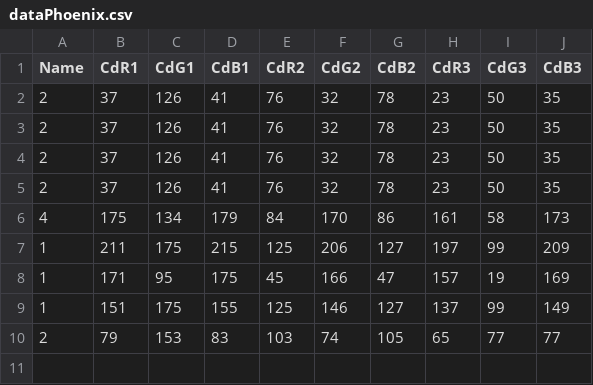
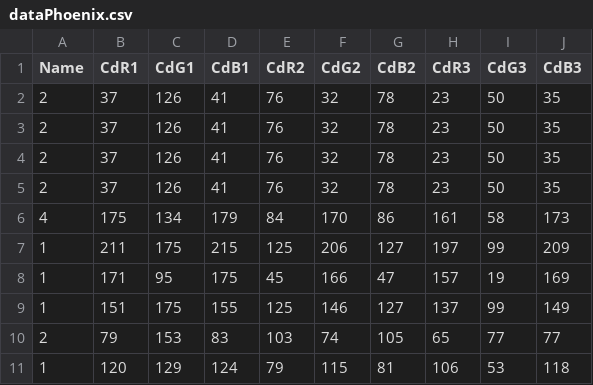
Before and after one commit to LegendaryLabsBSC/LegendaryLabs, a CSV file: phoenixGenerator_1.1/Engine/Content/Files/dataPhoenix.csv, drawn as a sheet; the diff names each change by its address in the sheet, - before the commit and + after, or states it on an @@ line.

```diff
--- a/phoenixGenerator_1.1/Engine/Content/Files/dataPhoenix.csv
+++ b/phoenixGenerator_1.1/Engine/Content/Files/dataPhoenix.csv
+row 11: 1 | 120 | 129 | 124 | 79 | 115 | 81 | 106 | 53 | 118
```
Also changed, not shown: 8 other files.
